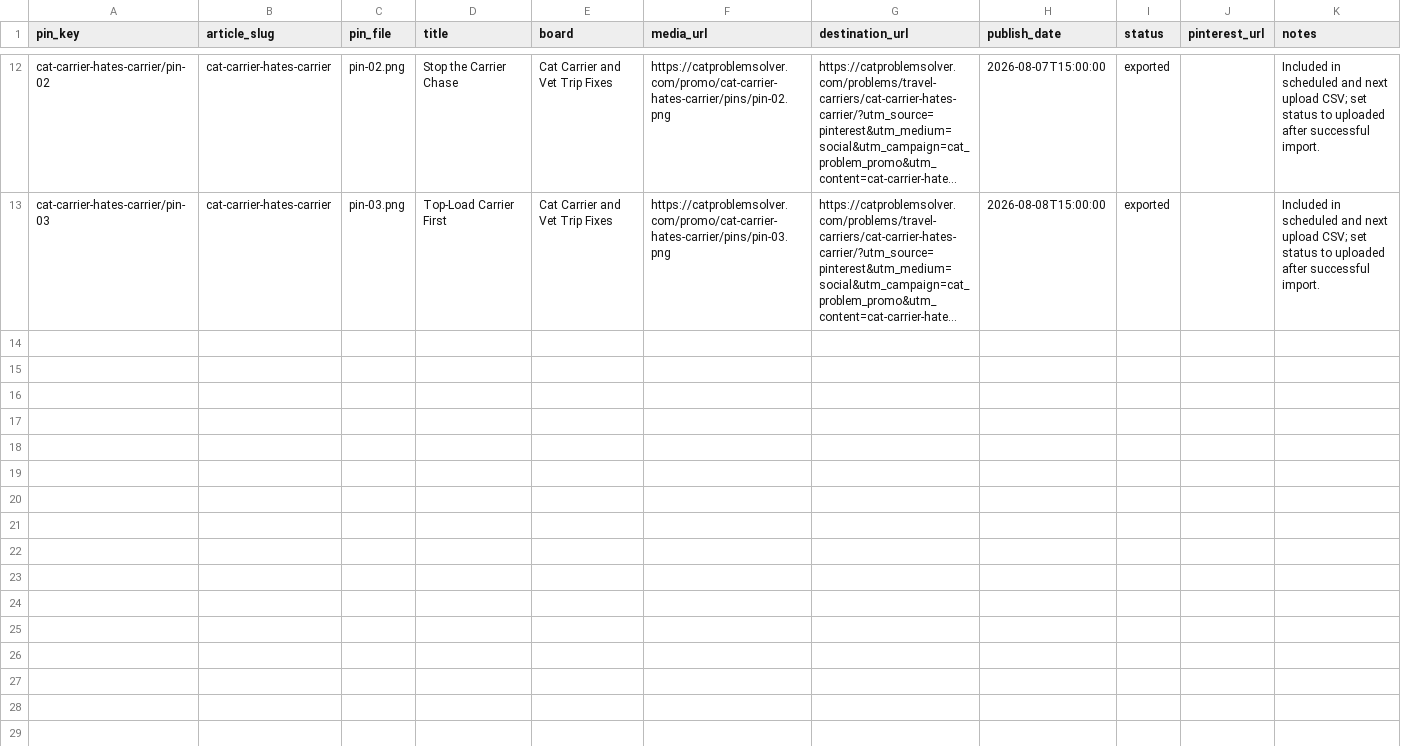
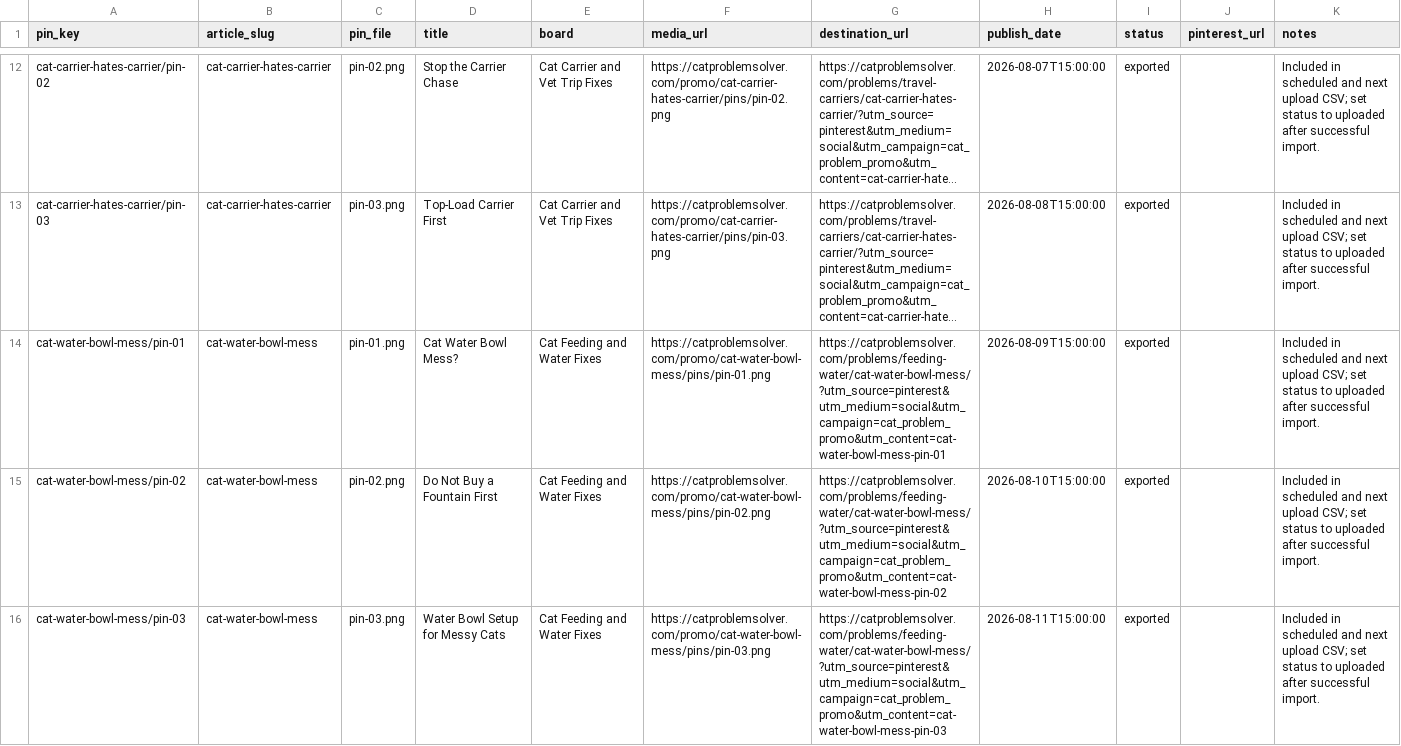
Before and after one commit to anbar-dev/PetProblemSolver, a CSV file: docs/promo/PINTEREST_LEDGER.csv, drawn as a sheet; only a part is shown, gaps mark what is left out; long unchanged cells end in …; the diff names each change by its address in the sheet, - before the commit and + after, or states it on an @@ line.

```diff
--- a/docs/promo/PINTEREST_LEDGER.csv
+++ b/docs/promo/PINTEREST_LEDGER.csv
+row 14: cat-water-bowl-mess/pin-01 | cat-water-bowl-mess | pin-01.png | Cat Water Bowl Mess? | Cat Feeding and Water Fixes | https://catproblemsolver.com/promo/cat-water-bowl-mess/pins/pin-01.png | https://catproblemsolver.com/problems/feeding-water/cat-water-bowl-mess/?utm_source=pinterest&utm_medium=social&utm_campaign=cat_problem_promo&utm_content=cat-water-bowl-mess-pin-01 | 2026-08-09T15:00:00 | exported |  | Included in scheduled and next upload CSV; set status to uploaded after successful import.
+row 15: cat-water-bowl-mess/pin-02 | cat-water-bowl-mess | pin-02.png | Do Not Buy a Fountain First | Cat Feeding and Water Fixes | https://catproblemsolver.com/promo/cat-water-bowl-mess/pins/pin-02.png | https://catproblemsolver.com/problems/feeding-water/cat-water-bowl-mess/?utm_source=pinterest&utm_medium=social&utm_campaign=cat_problem_promo&utm_content=cat-water-bowl-mess-pin-02 | 2026-08-10T15:00:00 | exported |  | Included in scheduled and next upload CSV; set status to uploaded after successful import.
+row 16: cat-water-bowl-mess/pin-03 | cat-water-bowl-mess | pin-03.png | Water Bowl Setup for Messy Cats | Cat Feeding and Water Fixes | https://catproblemsolver.com/promo/cat-water-bowl-mess/pins/pin-03.png | https://catproblemsolver.com/problems/feeding-water/cat-water-bowl-mess/?utm_source=pinterest&utm_medium=social&utm_campaign=cat_problem_promo&utm_content=cat-water-bowl-mess-pin-03 | 2026-08-11T15:00:00 | exported |  | Included in scheduled and next upload CSV; set status to uploaded after successful import.
```
Also changed, not shown: docs/promo/pinterest-bulk-upload.csv, docs/promo/pinterest-upload-next.csv, 31 other files.
